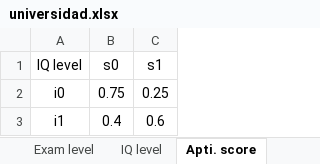
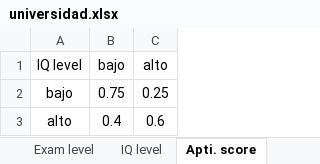
Before and after one commit to monotera/intro-AI, an Excel workbook: Proyecto3/universidad.xlsx, sheet Apti. score, drawn as a sheet; values as stored, in another font and other column widths than the file's, no borders; table styles not drawn; the diff names each change by its address in the sheet, - before the commit and + after, or states it on an @@ line.

```diff
--- a/Proyecto3/universidad.xlsx (sheet Apti. score)
+++ b/Proyecto3/universidad.xlsx (sheet Apti. score)
-B1: s0
+B1: bajo
-C1: s1
+C1: alto
-A2 (IQ level): i0
+A2 (IQ level): bajo
-A3 (IQ level): i1
+A3 (IQ level): alto
```
Also changed, not shown: sheet Marks, sheet IQ level, sheet Exam level, sheet Admission, 10 other files.
